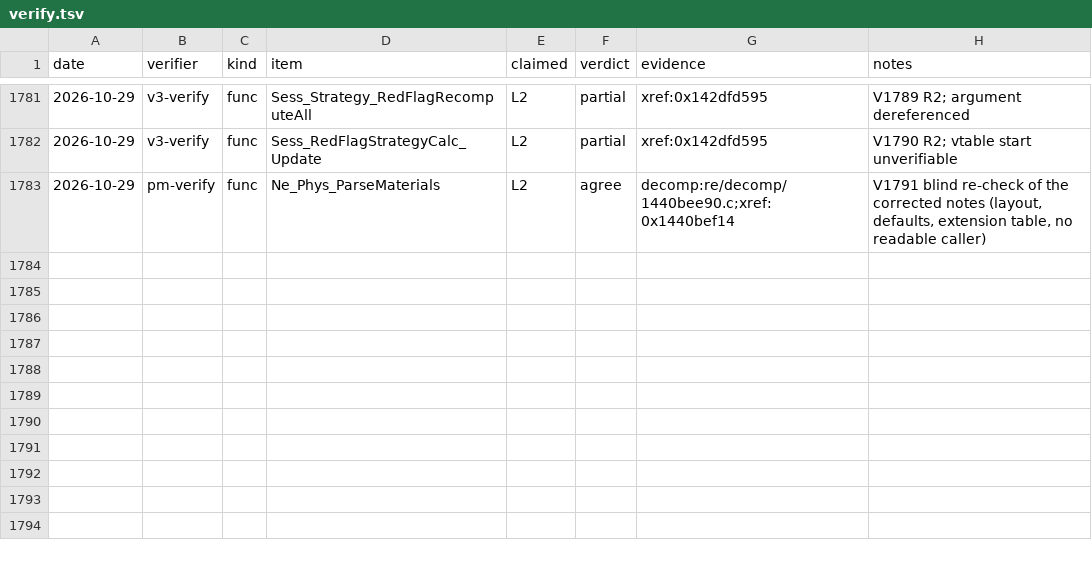
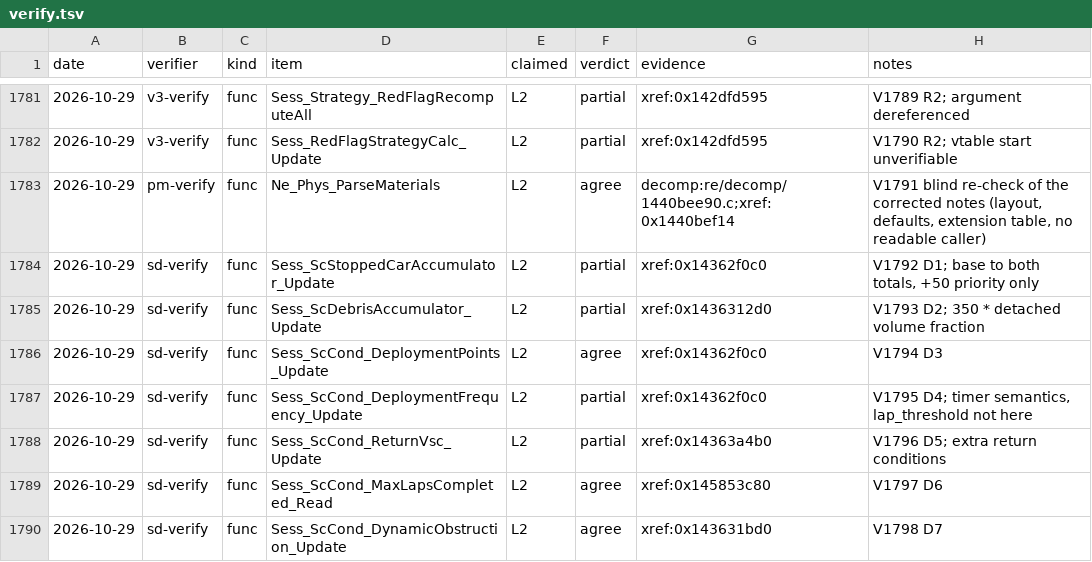
Before and after one commit to MSYEETT/SwoftyLauncher, a TSV file: re/db/verify.tsv, drawn as a sheet; only a part is shown, gaps mark what is left out; the diff names each change by its address in the sheet, - before the commit and + after, or states it on an @@ line.

Commit message:
docs(re): sc/vsc/red flag deployment - points, thresholds, limits, vsc timing (static re, verifier rows) (#524)

```diff
--- a/re/db/verify.tsv
+++ b/re/db/verify.tsv
+row 1784: 2026-10-29 | sd-verify | func | Sess_ScStoppedCarAccumulator_Update | L2 | partial | xref:0x14362f0c0 | V1792 D1; base to both totals, +50 priority only
+row 1785: 2026-10-29 | sd-verify | func | Sess_ScDebrisAccumulator_Update | L2 | partial | xref:0x1436312d0 | V1793 D2; 350 * detached volume fraction
+row 1786: 2026-10-29 | sd-verify | func | Sess_ScCond_DeploymentPoints_Update | L2 | agree | xref:0x14362f0c0 | V1794 D3
+row 1787: 2026-10-29 | sd-verify | func | Sess_ScCond_DeploymentFrequency_Update | L2 | partial | xref:0x14362f0c0 | V1795 D4; timer semantics, lap_threshold not here
+row 1788: 2026-10-29 | sd-verify | func | Sess_ScCond_ReturnVsc_Update | L2 | partial | xref:0x14363a4b0 | V1796 D5; extra return conditions
+row 1789: 2026-10-29 | sd-verify | func | Sess_ScCond_MaxLapsCompleted_Read | L2 | agree | xref:0x145853c80 | V1797 D6
+row 1790: 2026-10-29 | sd-verify | func | Sess_ScCond_DynamicObstruction_Update | L2 | agree | xref:0x143631bd0 | V1798 D7
```
Also changed, not shown: 1 other file.
